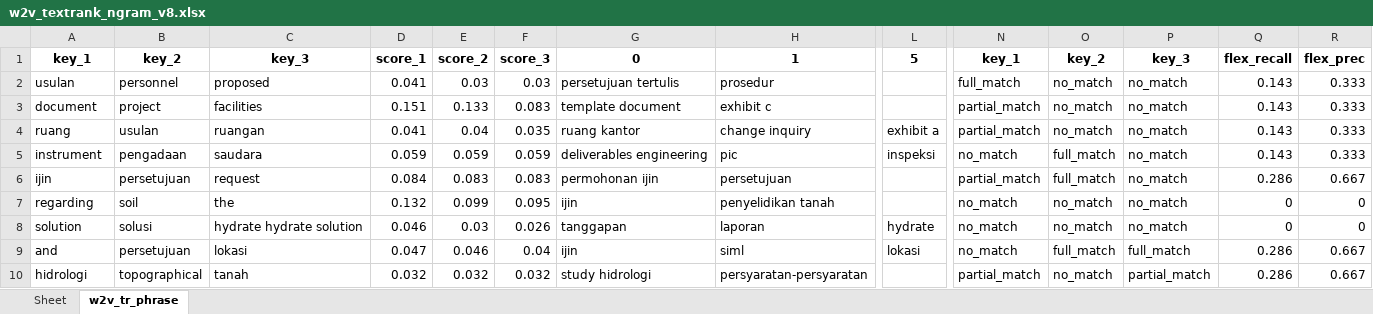
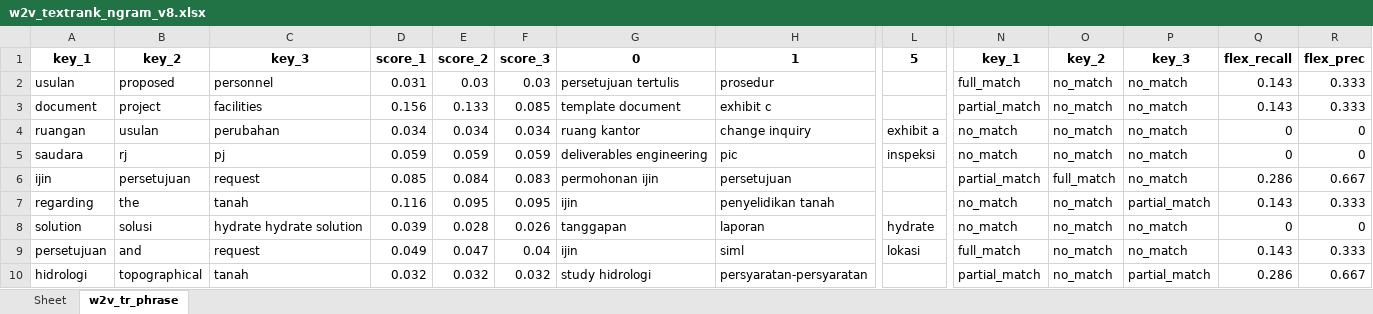
Before and after one commit to jimxs74/kw_ina_extraction, an Excel workbook: src/adj_textrank/w2v_textrank_ngram_v8.xlsx, sheet w2v_tr_phrase, drawn as a sheet; only a part is shown, gaps mark what is left out; values as stored, in another font and other column widths than the file's, no borders; removed rows and columns are numbered as before the commit, all else as after; rows hold the shown columns only; the diff covers the shown part only; the diff names each change by its address in the sheet, - before the commit and + after, or states it on an @@ line.

```diff
--- a/src/adj_textrank/w2v_textrank_ngram_v8.xlsx (sheet w2v_tr_phrase)
+++ b/src/adj_textrank/w2v_textrank_ngram_v8.xlsx (sheet w2v_tr_phrase)
-B2: personnel
+B2: proposed
-C2: proposed
+C2: personnel
-D2: 0.041
+D2: 0.031
-D3: 0.151
+D3: 0.156
-F3: 0.083
+F3: 0.085
-A4: ruang
+A4: ruangan
-C4: ruangan
+C4: perubahan
-D4: 0.041
+D4: 0.034
-E4: 0.04
+E4: 0.034
-F4: 0.035
+F4: 0.034
-N4: partial_match
+N4: no_match
-Q4:Q5: 0.143
+Q4:Q5: 0
-R4:R5: 0.333
+R4:R5: 0
-A5: instrument
+A5: saudara
-B5: pengadaan
+B5: rj
-C5: saudara
+C5: pj
-O5: full_match
+O5: no_match
-D6: 0.084
+D6: 0.085
-E6: 0.083
+E6: 0.084
-B7: soil
+B7: the
-C7: the
+C7: tanah
-D7: 0.132
+D7: 0.116
-E7: 0.099
+E7: 0.095
-P7: no_match
+P7: partial_match
-Q7: 0
+Q7: 0.143
-R7: 0
+R7: 0.333
-D8: 0.046
+D8: 0.039
-E8: 0.03
+E8: 0.028
-row 9: and | persetujuan | lokasi | 0.047 | 0.046 | 0.04 | ijin | siml | lokasi | no_match | full_match | full_match | 0.286 | 0.667
+row 9: persetujuan | and | request | 0.049 | 0.047 | 0.04 | ijin | siml | lokasi | full_match | no_match | no_match | 0.143 | 0.333
```
Also changed, not shown: 50 edited cells elsewhere in this sheet, 14 other files.
